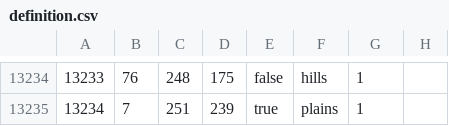
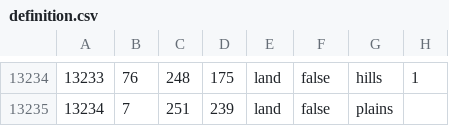
Before and after one commit to LuYifeng112/Peace_and_conflict_endgame, a CSV file: mod/map/definition.csv, drawn as a sheet; only a part is shown, gaps mark what is left out; the diff covers the shown part only.

```diff
--- a/mod/map/definition.csv
+++ b/mod/map/definition.csv
@@ -13234,2 +13234,2 @@
-13233;76;248;175;false;hills;1
-13234;7;251;239;true;plains;1
+13233;76;248;175;land;false;hills;1
+13234;7;251;239;land;false;plains;
```
Also changed, not shown: 55 edited cells elsewhere in this file, mod/map/definition.csv.fixed.csv.
